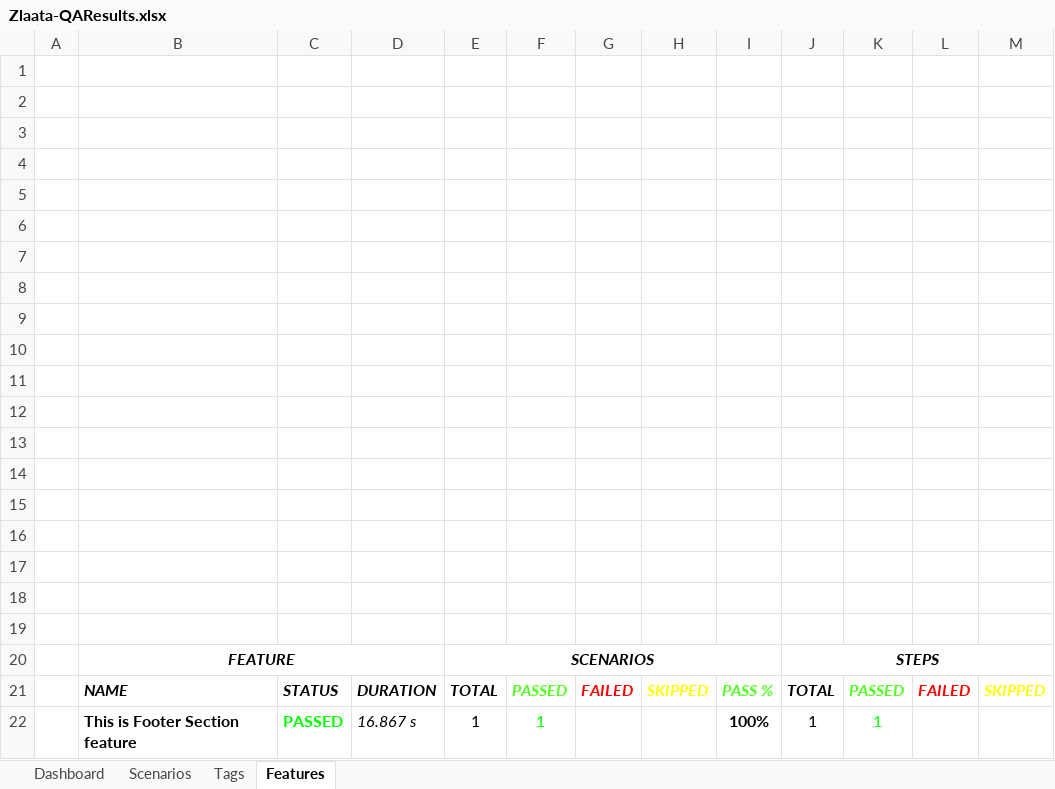
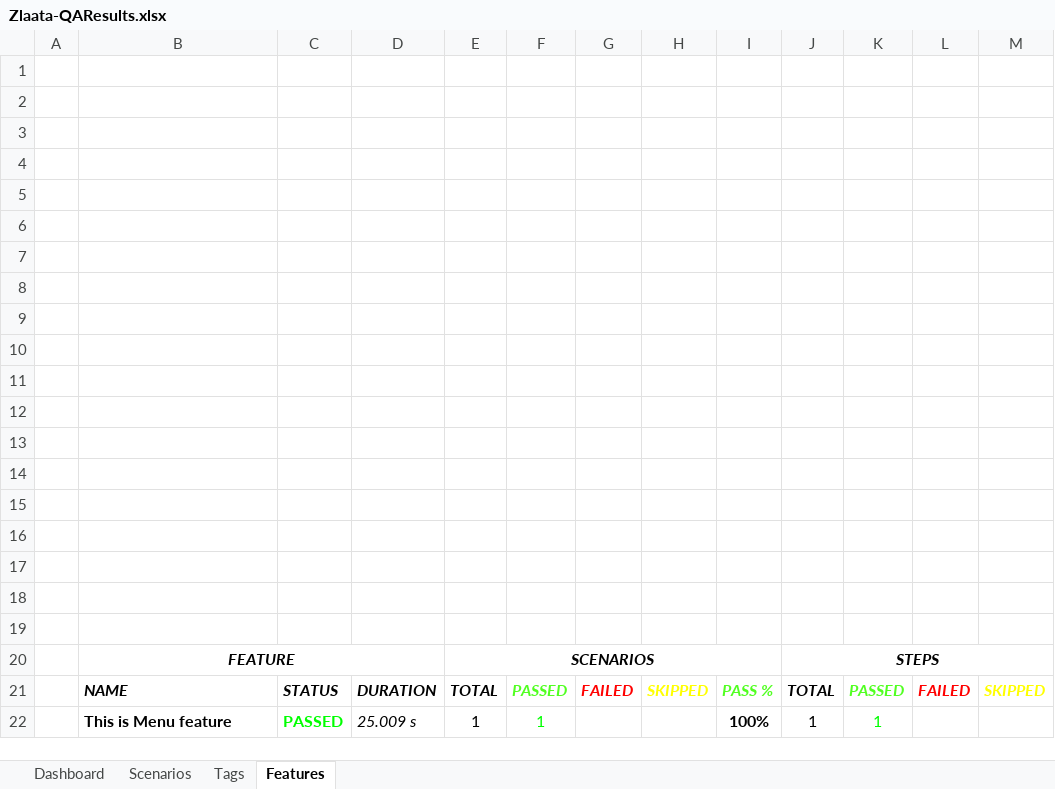
Before and after one commit to ZlaataAutomation/Zlaata, an Excel workbook: reports/Extent-Report/Zlaata-QAResults.xlsx, sheet Features, drawn as a sheet; values as stored, in another font and other column widths than the file's, no borders; charts and pictures not drawn; the diff names each change by its address in the sheet, - before the commit and + after, or states it on an @@ line.

```diff
--- a/reports/Extent-Report/Zlaata-QAResults.xlsx (sheet Features)
+++ b/reports/Extent-Report/Zlaata-QAResults.xlsx (sheet Features)
-B22: This is Footer Section feature
+B22: This is Menu feature
-D22: 16.867 s
+D22: 25.009 s
```
Also changed, not shown: sheet Tags, sheet Scenarios, charts or pictures, 4 other files.
